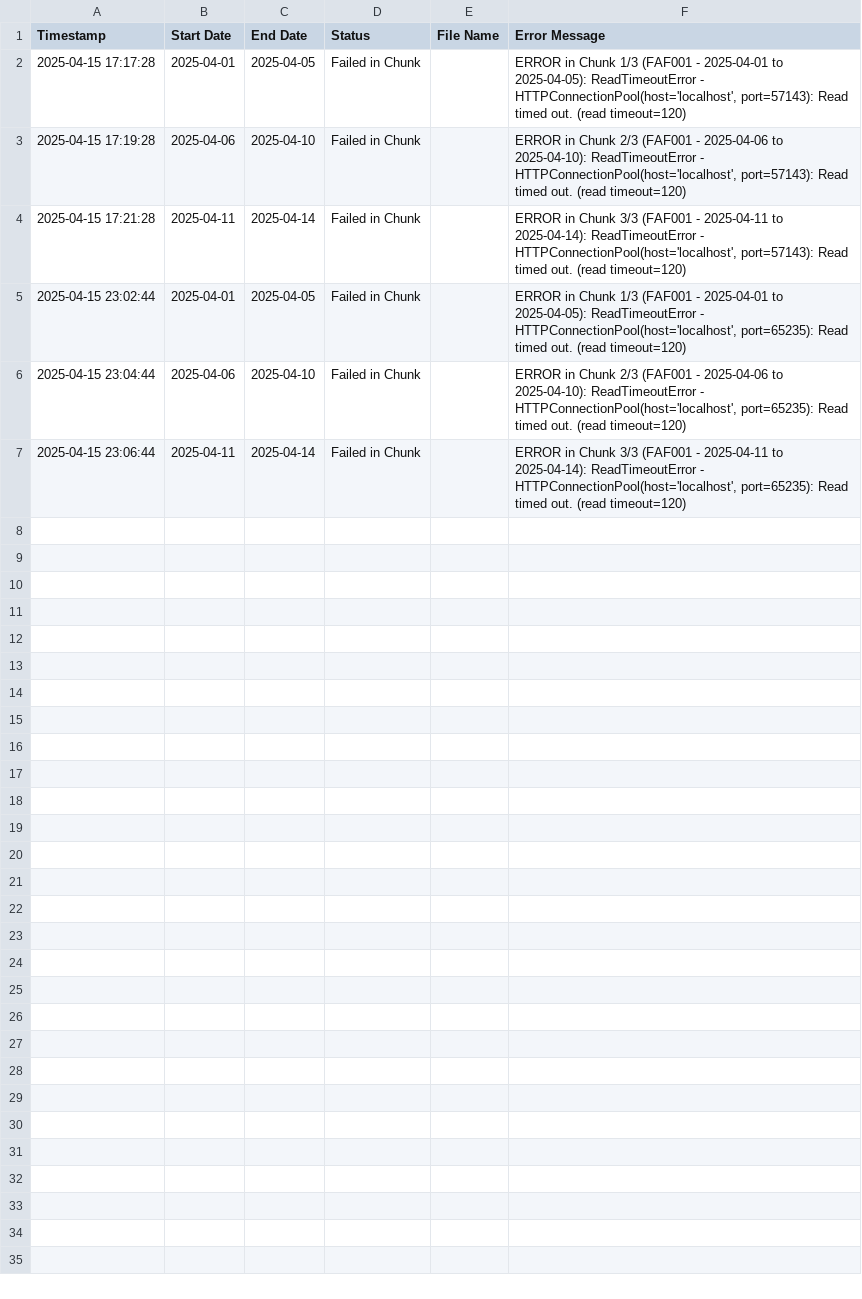
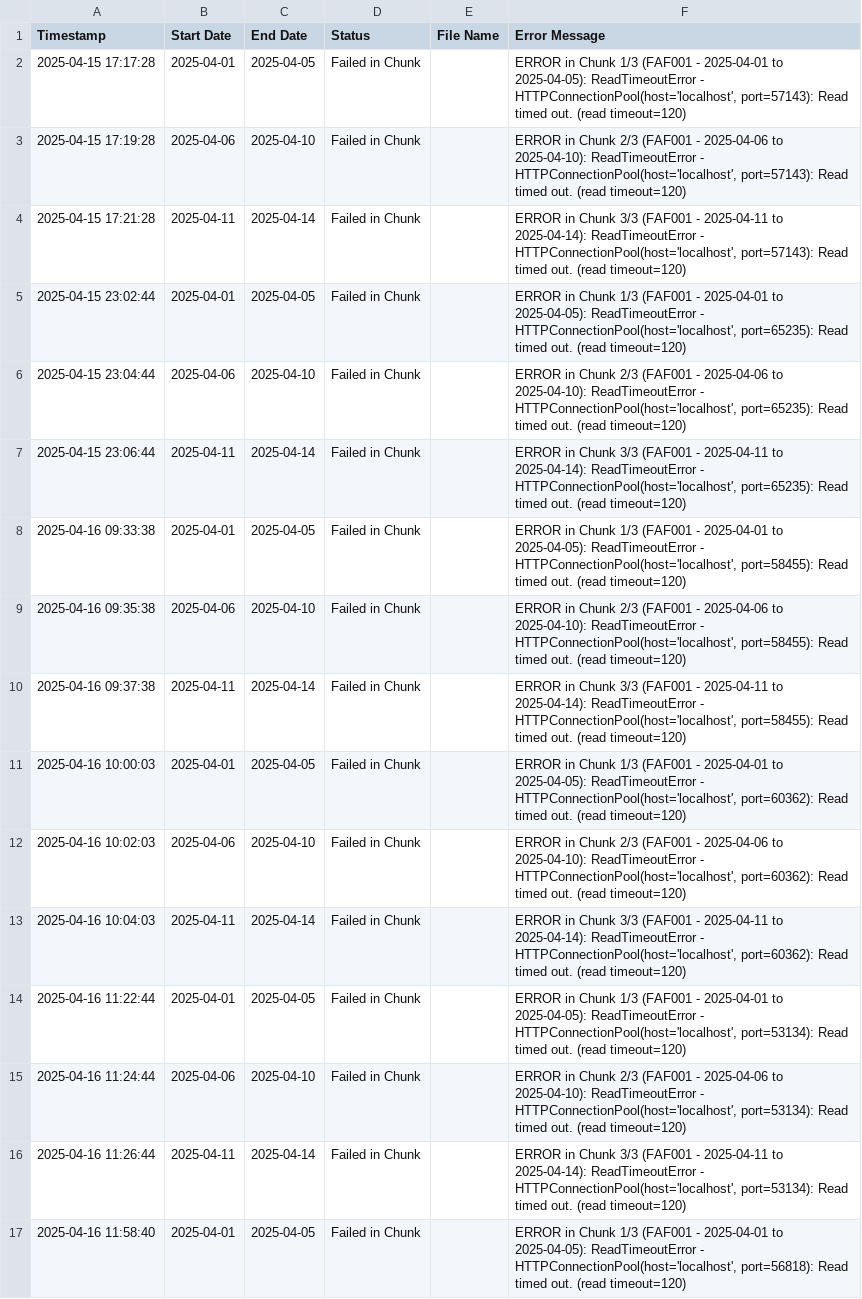
Before and after one commit to vd4-dee/web_down, a CSV file: download_log.csv, drawn as a sheet; only a part is shown; the diff covers the shown part only.

```diff
--- a/download_log.csv
+++ b/download_log.csv
@@ -7 +7,11 @@ Timestamp,Start Date,End Date,Status,File Name,Error Message
 2025-04-15 23:06:44,2025-04-11,2025-04-14,Failed in Chunk,,"ERROR in Chunk 3/3 (FAF001 - 2025-04-11 to 2025-04-14): ReadTimeoutError - HTTPConnectionPool(host='localhost', port=65235): Read timed out. (read timeout=120)"
+2025-04-16 09:33:38,2025-04-01,2025-04-05,Failed in Chunk,,"ERROR in Chunk 1/3 (FAF001 - 2025-04-01 to 2025-04-05): ReadTimeoutError - HTTPConnectionPool(host='localhost', port=58455): Read timed out. (read timeout=120)"
+2025-04-16 09:35:38,2025-04-06,2025-04-10,Failed in Chunk,,"ERROR in Chunk 2/3 (FAF001 - 2025-04-06 to 2025-04-10): ReadTimeoutError - HTTPConnectionPool(host='localhost', port=58455): Read timed out. (read timeout=120)"
+2025-04-16 09:37:38,2025-04-11,2025-04-14,Failed in Chunk,,"ERROR in Chunk 3/3 (FAF001 - 2025-04-11 to 2025-04-14): ReadTimeoutError - HTTPConnectionPool(host='localhost', port=58455): Read timed out. (read timeout=120)"
+2025-04-16 10:00:03,2025-04-01,2025-04-05,Failed in Chunk,,"ERROR in Chunk 1/3 (FAF001 - 2025-04-01 to 2025-04-05): ReadTimeoutError - HTTPConnectionPool(host='localhost', port=60362): Read timed out. (read timeout=120)"
+2025-04-16 10:02:03,2025-04-06,2025-04-10,Failed in Chunk,,"ERROR in Chunk 2/3 (FAF001 - 2025-04-06 to 2025-04-10): ReadTimeoutError - HTTPConnectionPool(host='localhost', port=60362): Read timed out. (read timeout=120)"
+2025-04-16 10:04:03,2025-04-11,2025-04-14,Failed in Chunk,,"ERROR in Chunk 3/3 (FAF001 - 2025-04-11 to 2025-04-14): ReadTimeoutError - HTTPConnectionPool(host='localhost', port=60362): Read timed out. (read timeout=120)"
+2025-04-16 11:22:44,2025-04-01,2025-04-05,Failed in Chunk,,"ERROR in Chunk 1/3 (FAF001 - 2025-04-01 to 2025-04-05): ReadTimeoutError - HTTPConnectionPool(host='localhost', port=53134): Read timed out. (read timeout=120)"
+2025-04-16 11:24:44,2025-04-06,2025-04-10,Failed in Chunk,,"ERROR in Chunk 2/3 (FAF001 - 2025-04-06 to 2025-04-10): ReadTimeoutError - HTTPConnectionPool(host='localhost', port=53134): Read timed out. (read timeout=120)"
+2025-04-16 11:26:44,2025-04-11,2025-04-14,Failed in Chunk,,"ERROR in Chunk 3/3 (FAF001 - 2025-04-11 to 2025-04-14): ReadTimeoutError - HTTPConnectionPool(host='localhost', port=53134): Read timed out. (read timeout=120)"
+2025-04-16 11:58:40,2025-04-01,2025-04-05,Failed in Chunk,,"ERROR in Chunk 1/3 (FAF001 - 2025-04-01 to 2025-04-05): ReadTimeoutError - HTTPConnectionPool(host='localhost', port=56818): Read timed out. (read timeout=120)"
```
Also changed, not shown: 9 added rows elsewhere in this file, 14 other files.
